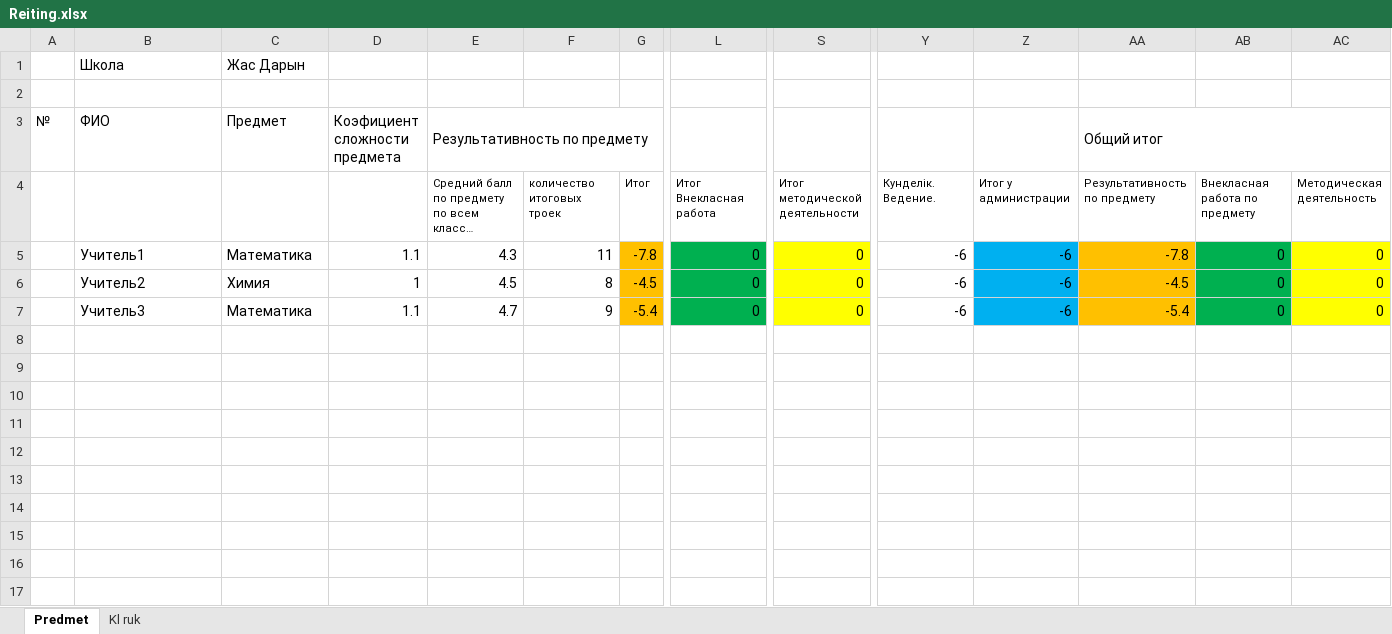
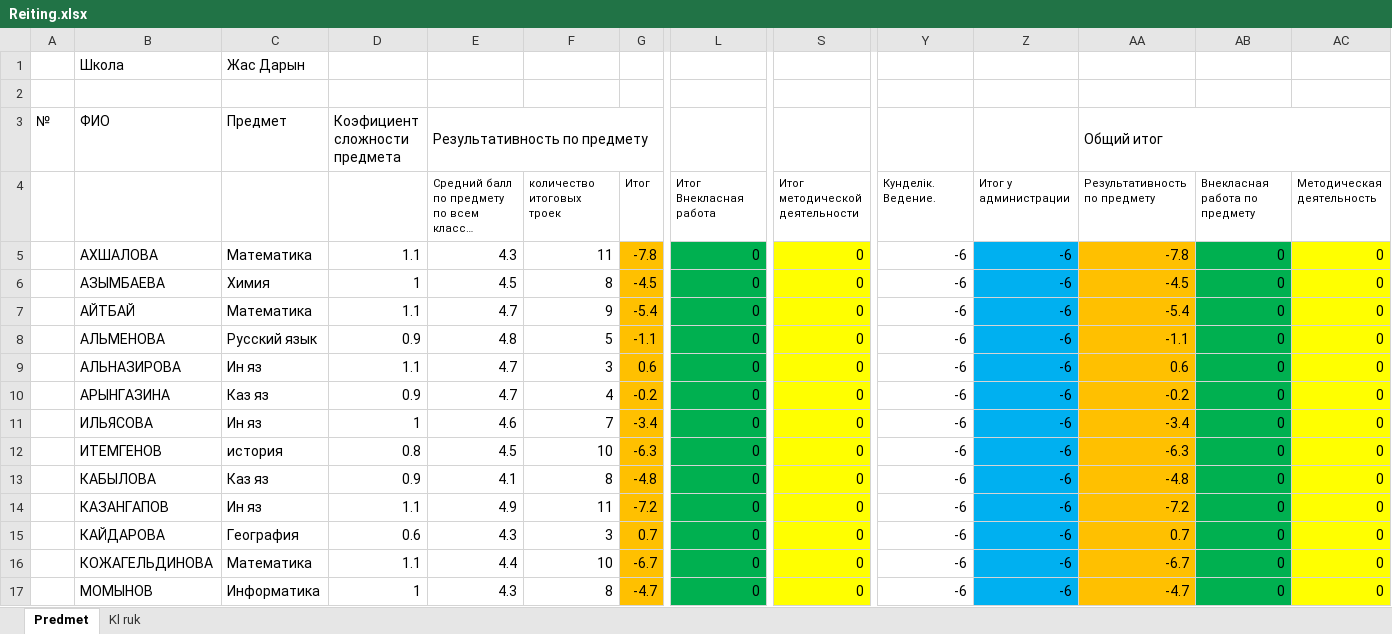
Before and after one commit to aidarpavl/reiting, an Excel workbook: Reiting.xlsx, sheet Predmet, drawn as a sheet; only a part is shown, gaps mark what is left out; long unchanged cells end in …; values as stored, in another font and other column widths than the file's, no borders; rows hold the shown columns only; the diff names each change by its address in the sheet, - before the commit and + after, or states it on an @@ line.

```diff
--- a/Reiting.xlsx (sheet Predmet)
+++ b/Reiting.xlsx (sheet Predmet)
-B5 (ФИО): Учитель1
+B5 (ФИО): АХШАЛОВА
-B6 (ФИО): Учитель2
+B6 (ФИО): АЗЫМБАЕВА
-B7 (ФИО): Учитель3
+B7 (ФИО): АЙТБАЙ
+row 8:  | АЛЬМЕНОВА | Русский язык | 0.9 | 4.8 | 5 | -1.1 | 0 | 0 | -6 | -6 | -1.1 | 0 | 0
+row 9:  | АЛЬНАЗИРОВА | Ин яз | 1.1 | 4.7 | 3 | 0.6 | 0 | 0 | -6 | -6 | 0.6 | 0 | 0
+row 10:  | АРЫНГАЗИНА | Каз яз | 0.9 | 4.7 | 4 | -0.2 | 0 | 0 | -6 | -6 | -0.2 | 0 | 0
+row 11:  | ИЛЬЯСОВА | Ин яз | 1 | 4.6 | 7 | -3.4 | 0 | 0 | -6 | -6 | -3.4 | 0 | 0
+row 12:  | ИТЕМГЕНОВ | история | 0.8 | 4.5 | 10 | -6.3 | 0 | 0 | -6 | -6 | -6.3 | 0 | 0
+row 13:  | КАБЫЛОВА | Каз яз | 0.9 | 4.1 | 8 | -4.8 | 0 | 0 | -6 | -6 | -4.8 | 0 | 0
+row 14:  | КАЗАНГАПОВ | Ин яз | 1.1 | 4.9 | 11 | -7.2 | 0 | 0 | -6 | -6 | -7.2 | 0 | 0
+row 15:  | КАЙДАРОВА | География | 0.6 | 4.3 | 3 | 0.7 | 0 | 0 | -6 | -6 | 0.7 | 0 | 0
+row 16:  | КОЖАГЕЛЬДИНОВА | Математика | 1.1 | 4.4 | 10 | -6.7 | 0 | 0 | -6 | -6 | -6.7 | 0 | 0
+row 17:  | МОМЫНОВ | Информатика | 1 | 4.3 | 8 | -4.7 | 0 | 0 | -6 | -6 | -4.7 | 0 | 0
```
Also changed, not shown: sheet Kl ruk, reiting1.xlsx, 2 other files.
